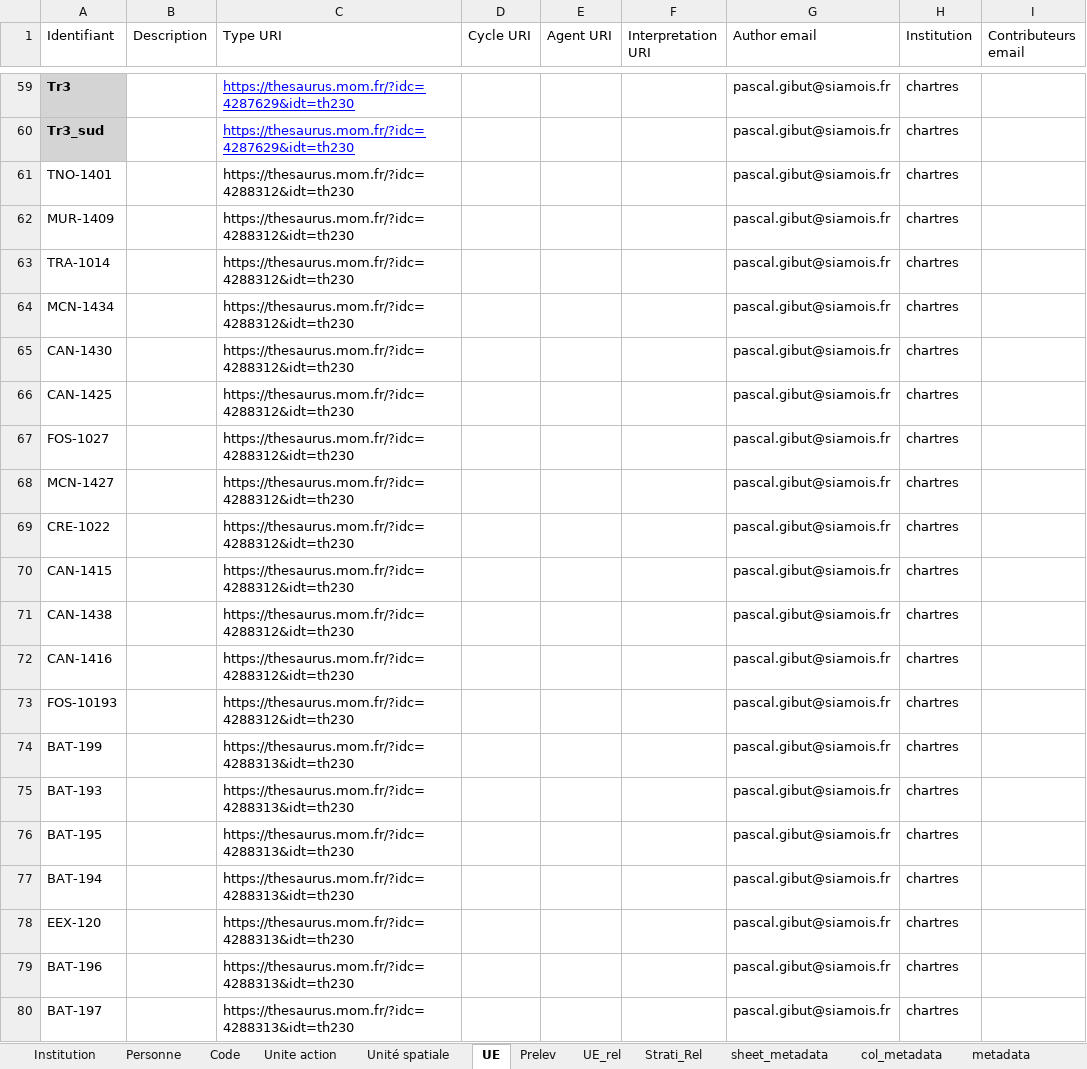
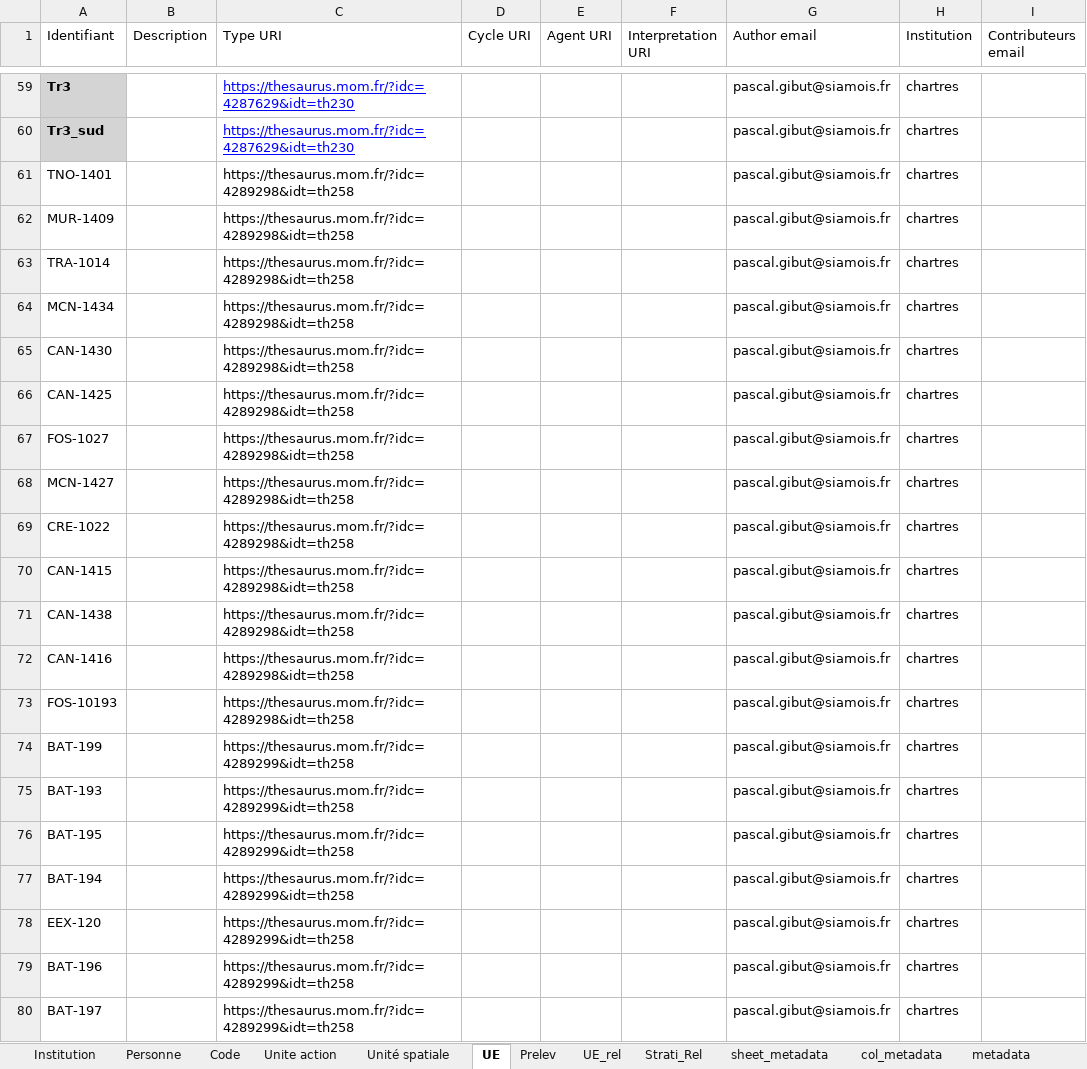
Before and after one commit to MOM-CNRS/Siamois, an Excel workbook: src/main/resources/datasets/Import_Chartres.xlsx, sheet UE, drawn as a sheet; only a part is shown, gaps mark what is left out; values as stored, in another font and other column widths than the file's, no borders; the diff names each change by its address in the sheet, - before the commit and + after, or states it on an @@ line.

Commit message:
Fixing importing chartres DS

```diff
--- a/src/main/resources/datasets/Import_Chartres.xlsx (sheet UE)
+++ b/src/main/resources/datasets/Import_Chartres.xlsx (sheet UE)
-C61:C73 (Type URI): https://thesaurus.mom.fr/?idc=4288312&idt=th230
+C61:C73 (Type URI): https://thesaurus.mom.fr/?idc=4289298&idt=th258
-C74:C80 (Type URI): https://thesaurus.mom.fr/?idc=4288313&idt=th230
+C74:C80 (Type URI): https://thesaurus.mom.fr/?idc=4289299&idt=th258
```
Also changed, not shown: sheet Institution, 3 other files.
